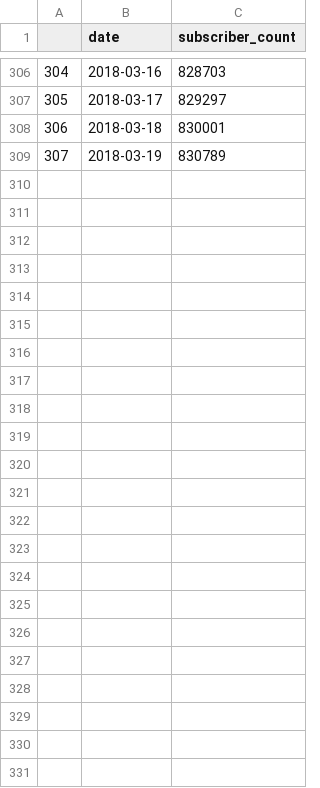
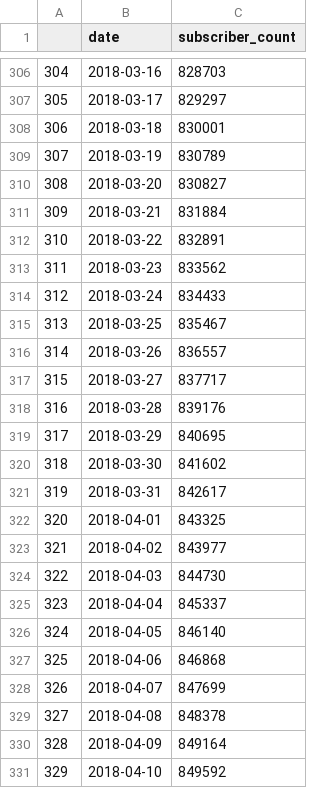
Before and after one commit to genaev/moon, a CSV file: data_test/ripple.twitter.csv, drawn as a sheet; only a part is shown, gaps mark what is left out.

```diff
--- a/data_test/ripple.twitter.csv
+++ b/data_test/ripple.twitter.csv
@@ -309 +309,23 @@
 307,2018-03-19,830789
+308,2018-03-20,830827
+309,2018-03-21,831884
+310,2018-03-22,832891
+311,2018-03-23,833562
+312,2018-03-24,834433
+313,2018-03-25,835467
+314,2018-03-26,836557
+315,2018-03-27,837717
+316,2018-03-28,839176
+317,2018-03-29,840695
+318,2018-03-30,841602
+319,2018-03-31,842617
+320,2018-04-01,843325
+321,2018-04-02,843977
+322,2018-04-03,844730
+323,2018-04-04,845337
+324,2018-04-05,846140
+325,2018-04-06,846868
+326,2018-04-07,847699
+327,2018-04-08,848378
+328,2018-04-09,849164
+329,2018-04-10,849592
```
Also changed, not shown: data_test/eccoin.twitter.csv, data_test/ethereum.twitter.csv, 1 other file.
